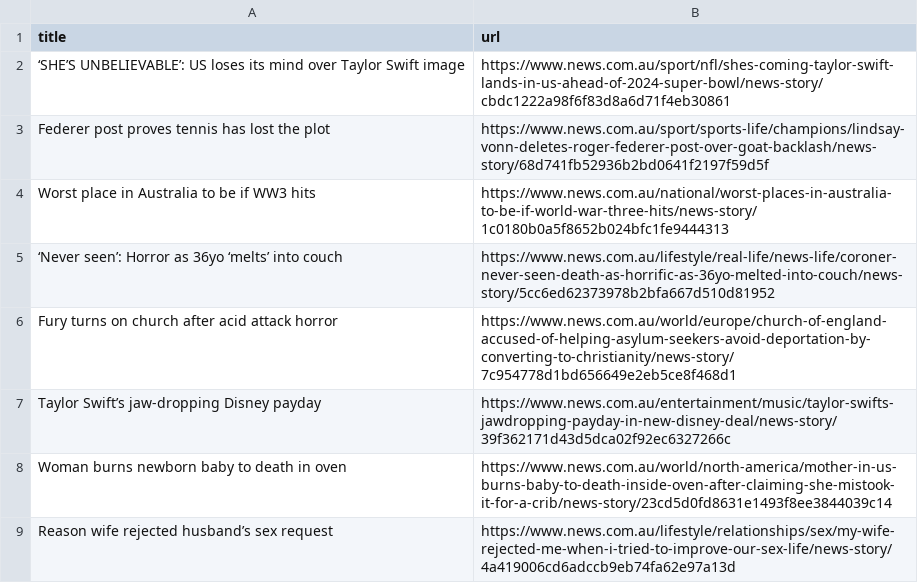
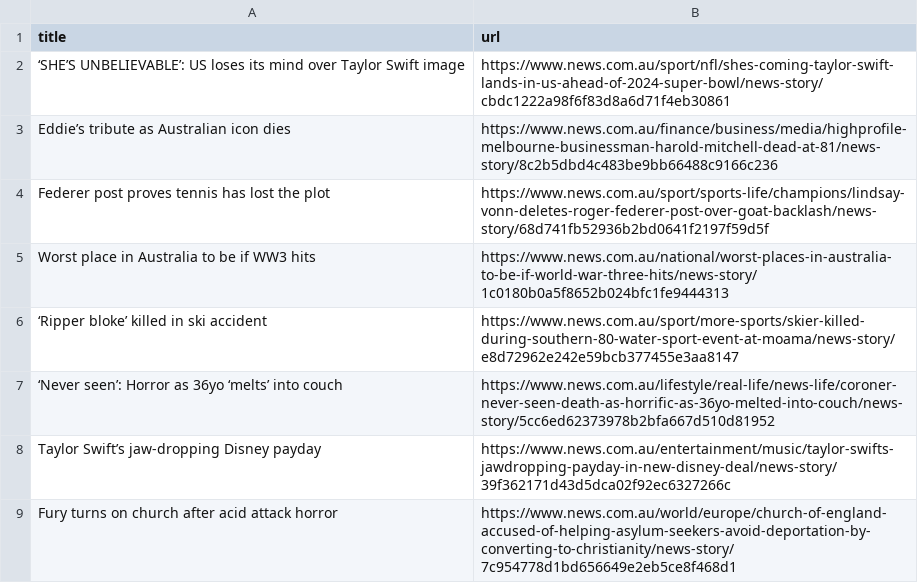
Before and after one commit to vlsachdev/automatic-scraper-news-au, a CSV file: news_au.csv, drawn as a sheet; only a part is shown; the shorter side is filled out with more unchanged rows; the diff covers the shown part only.

```diff
--- a/news_au.csv
+++ b/news_au.csv
@@ -2,6 +2,8 @@ title,url
 ‘SHE’S UNBELIEVABLE’: US loses its mind over Taylor Swift image,https://www.news.com.au/sport/nfl/shes-coming-taylor-swift-lands-in-us-ahead-of-2024-super-bowl/news-story/cbdc1222a98f6f83d8a6d71f4eb30861
+Eddie’s tribute as Australian icon dies,https://www.news.com.au/finance/business/media/highprofile-melbourne-businessman-harold-mitchell-dead-at-81/news-story/8c2b5dbd4c483be9bb66488c9166c236
 Federer post proves tennis has lost the plot,https://www.news.com.au/sport/sports-life/champions/lindsay-vonn-deletes-roger-federer-post-over-goat-backlash/news-story/68d741fb52936b2bd0641f2197f59d5f
 Worst place in Australia to be if WW3 hits,https://www.news.com.au/national/worst-places-in-australia-to-be-if-world-war-three-hits/news-story/1c0180b0a5f8652b024bfc1fe9444313
+‘Ripper bloke’ killed in ski accident,https://www.news.com.au/sport/more-sports/skier-killed-during-southern-80-water-sport-event-at-moama/news-story/e8d72962e242e59bcb377455e3aa8147
 ‘Never seen’: Horror as 36yo ‘melts’ into couch,https://www.news.com.au/lifestyle/real-life/news-life/coroner-never-seen-death-as-horrific-as-36yo-melted-into-couch/news-story/5cc6ed62373978b2bfa667d510d81952
+Taylor Swift’s jaw-dropping Disney payday,https://www.news.com.au/entertainment/music/taylor-swifts-jawdropping-payday-in-new-disney-deal/news-story/39f362171d43d5dca02f92ec6327266c
 Fury turns on church after acid attack horror,https://www.news.com.au/world/europe/church-of-england-accused-of-helping-asylum-seekers-avoid-deportation-by-converting-to-christianity/news-story/7c954778d1bd656649e2eb5ce8f468d1
-Taylor Swift’s jaw-dropping Disney payday,https://www.news.com.au/entertainment/music/taylor-swifts-jawdropping-payday-in-new-disney-deal/news-story/39f362171d43d5dca02f92ec6327266c
```
Also changed, not shown: 5 added rows, 7 removed rows and 4 moved rows elsewhere in this file.
